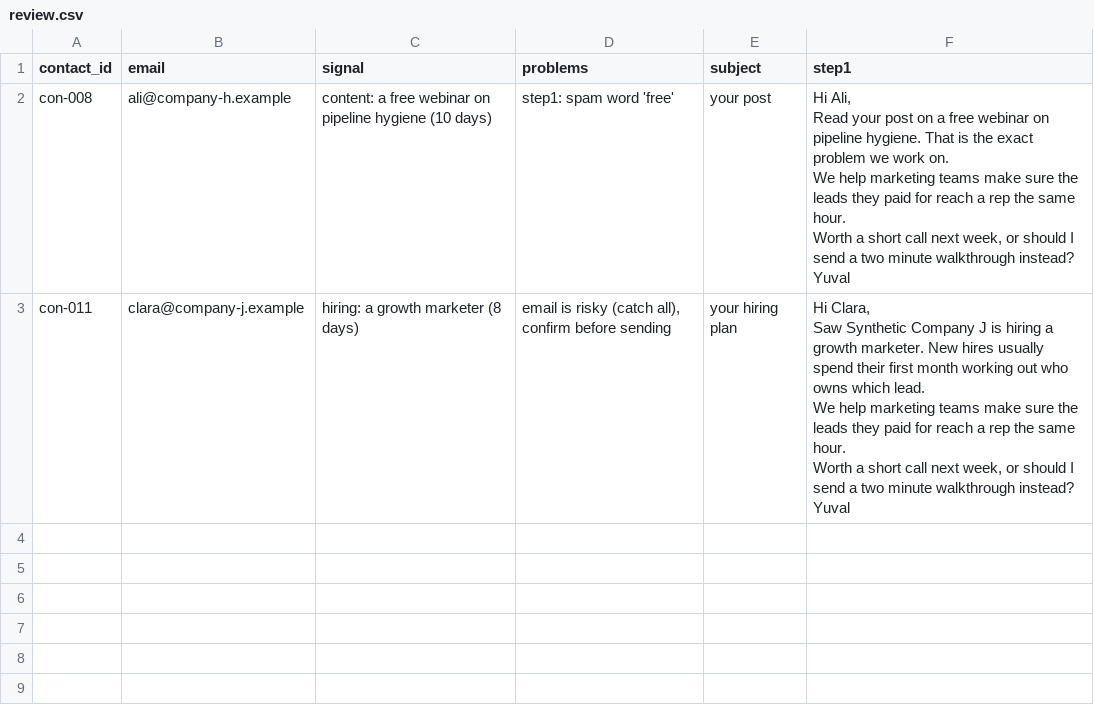
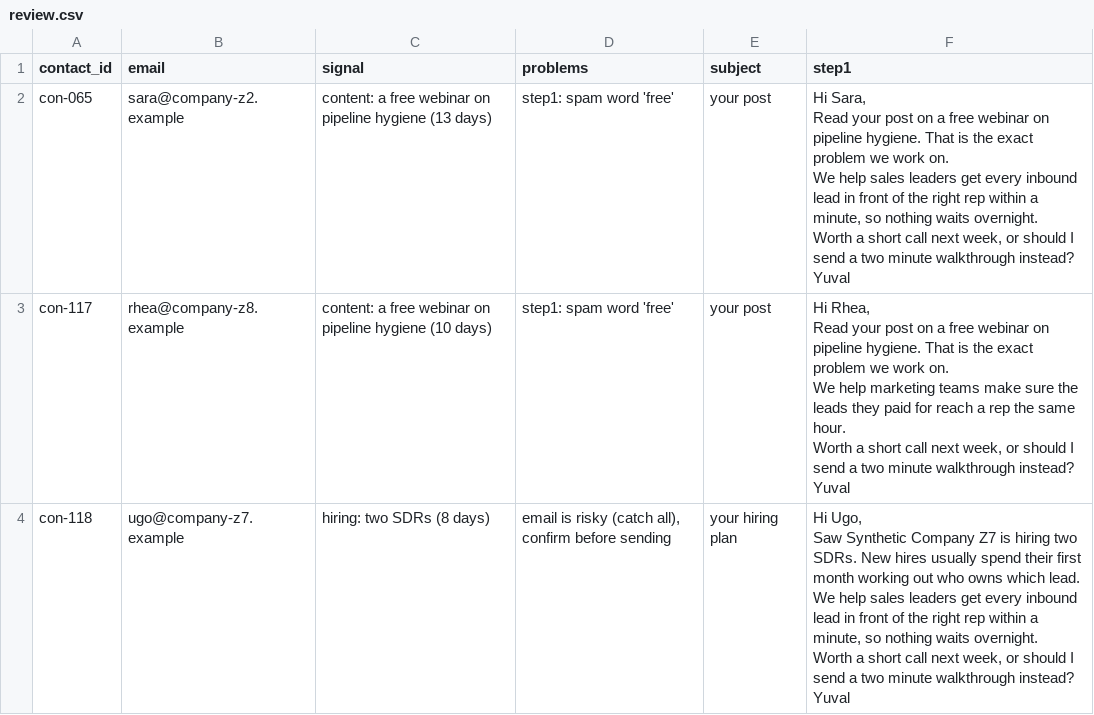
Before and after one commit to yuvalgross/pragma-gtm, a CSV file: work/signal-outreach/output/review.csv, drawn as a sheet.

```diff
--- a/work/signal-outreach/output/review.csv
+++ b/work/signal-outreach/output/review.csv
@@ -1,19 +1,28 @@
 contact_id,email,signal,problems,subject,step1
-con-008,ali@company-h.example,content: a free webinar on pipeline hygiene (10 days),step1: spam word 'free',your post,"Hi Ali,
-
-Read your post on a free webinar on pipeline hygiene. That is the exact problem we work on.
-
-We help marketing teams make sure the leads they paid for reach a rep the same hour.
-
-Worth a short call next week, or should I send a two minute walkthrough instead?
-
-Yuval"
-con-011,clara@company-j.example,hiring: a growth marketer (8 days),"email is risky (catch all), confirm before sending",your hiring plan,"Hi Clara,
-
-Saw Synthetic Company J is hiring a growth marketer. New hires usually spend their first month working out who owns which lead.
-
-We help marketing teams make sure the leads they paid for reach a rep the same hour.
-
-Worth a short call next week, or should I send a two minute walkthrough instead?
-
-Yuval"
+con-065,sara@company-z2.example,content: a free webinar on pipeline hygiene (13 days),step1: spam word 'free',your post,"Hi Sara,
+
+Read your post on a free webinar on pipeline hygiene. That is the exact problem we work on.
+
+We help sales leaders get every inbound lead in front of the right rep within a minute, so nothing waits overnight.
+
+Worth a short call next week, or should I send a two minute walkthrough instead?
+
+Yuval"
+con-117,rhea@company-z8.example,content: a free webinar on pipeline hygiene (10 days),step1: spam word 'free',your post,"Hi Rhea,
+
+Read your post on a free webinar on pipeline hygiene. That is the exact problem we work on.
+
+We help marketing teams make sure the leads they paid for reach a rep the same hour.
+
+Worth a short call next week, or should I send a two minute walkthrough instead?
+
+Yuval"
+con-118,ugo@company-z7.example,hiring: two SDRs (8 days),"email is risky (catch all), confirm before sending",your hiring plan,"Hi Ugo,
+
+Saw Synthetic Company Z7 is hiring two SDRs. New hires usually spend their first month working out who owns which lead.
+
+We help sales leaders get every inbound lead in front of the right rep within a minute, so nothing waits overnight.
+
+Worth a short call next week, or should I send a two minute walkthrough instead?
+
+Yuval"
```
Also changed, not shown: work/signal-outreach/output/held.csv, 11 other files.
